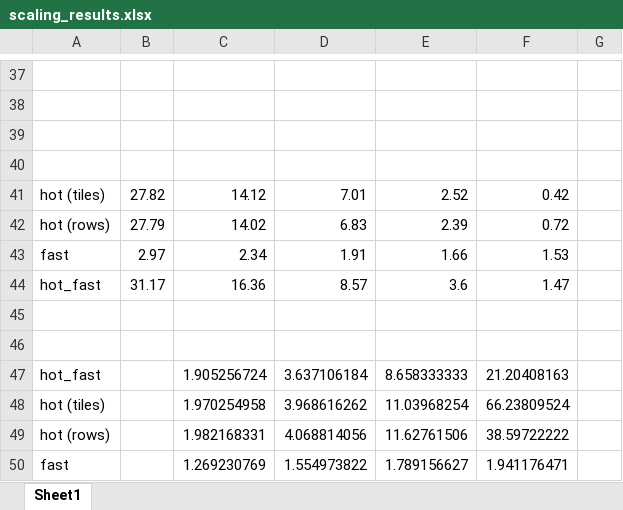
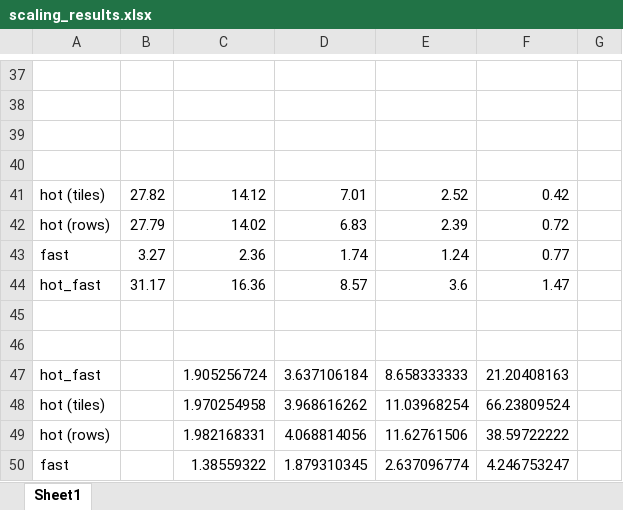
Before and after one commit to UoB-HPC/arch, an Excel workbook: paper/scaling_results.xlsx, sheet Sheet1, drawn as a sheet; only a part is shown, gaps mark what is left out; values as stored, in another font and other column widths than the file's, no borders; removed rows and columns are numbered as before the commit, all else as after; the diff names each change by its address in the sheet, - before the commit and + after, or states it on an @@ line.

```diff
--- a/paper/scaling_results.xlsx (sheet Sheet1)
+++ b/paper/scaling_results.xlsx (sheet Sheet1)
-row 43: fast | 2.97 | 2.34 | 1.91 | 1.66 | 1.53
+row 43: fast | 3.27 | 2.36 | 1.74 | 1.24 | 0.77
-row 50: fast |  | 1.269230769 | 1.554973822 | 1.789156627 | 1.941176471
+row 50: fast |  | 1.38559322 | 1.879310345 | 2.637096774 | 4.246753247
```
Also changed, not shown: 6 other files.
